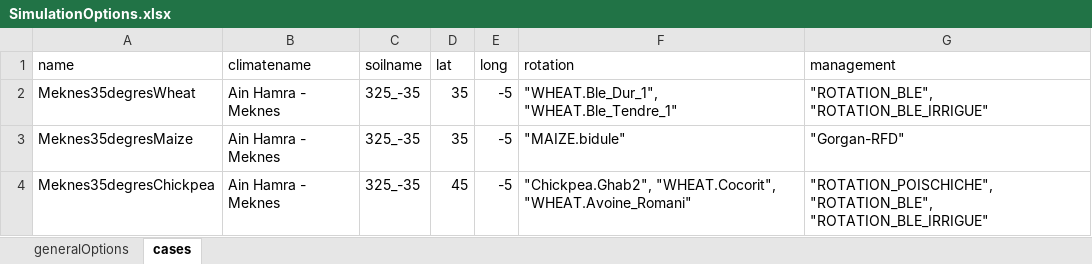
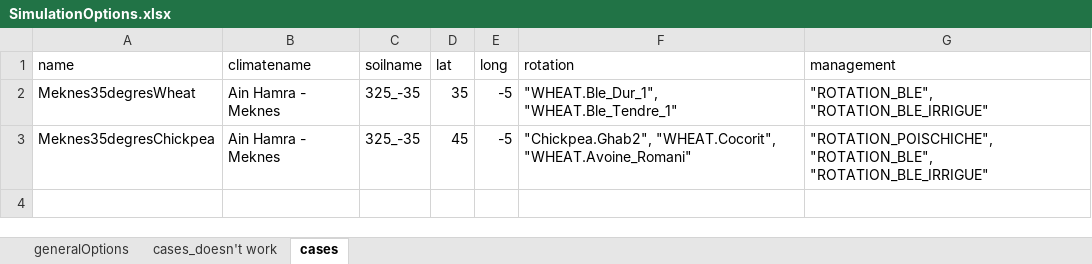
Before and after one commit to mariegosme/SSM.R, an Excel workbook: input/SimulationOptions.xlsx, sheet cases, drawn as a sheet; values as stored, in another font and other column widths than the file's, no borders; the diff names each change by its address in the sheet, - before the commit and + after, or states it on an @@ line.

Commit message:
all options for sowing finished !
the scenarios of crop rotations and crop management are read from excel file SimulationOptions.xlsx
Maize still produces bugs
I haven't yet coded harvest so there is still no rotation of crops.

```diff
--- a/input/SimulationOptions.xlsx (sheet cases)
+++ b/input/SimulationOptions.xlsx (sheet cases)
+sheet tab: cases_doesn't work
-row 3: Meknes35degresMaize | Ain Hamra - Meknes | 325_-35 | 35 | -5 | "MAIZE.bidule" | "Gorgan-RFD"
```
Also changed, not shown: allvariables.xlsx, input/managementPlans.xlsx, 6 other files.
